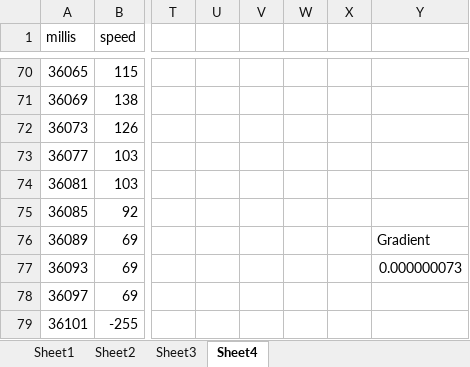
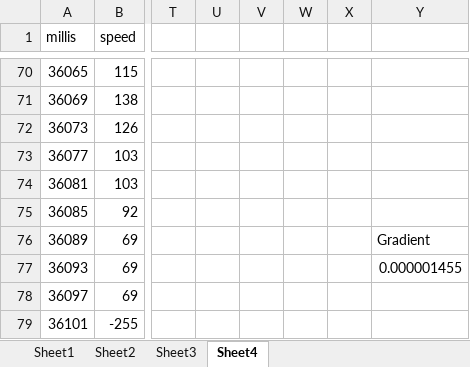
Before and after one commit to Space-Enterprise-at-Berkeley/AutomaticElectronicPressureRegulator, an Excel workbook: data/hp_system/220312 cv-char.xlsx, sheet Sheet4, drawn as a sheet; only a part is shown, gaps mark what is left out; values as stored, in another font and other column widths than the file's, no borders; charts and pictures not drawn; the diff names each change by its address in the sheet, - before the commit and + after, or states it on an @@ line.

```diff
--- a/data/hp_system/220312 cv-char.xlsx (sheet Sheet4)
+++ b/data/hp_system/220312 cv-char.xlsx (sheet Sheet4)
-Y77: 0.000000073
+Y77: 0.000001455
```
Also changed, not shown: charts or pictures, 2 other files.
